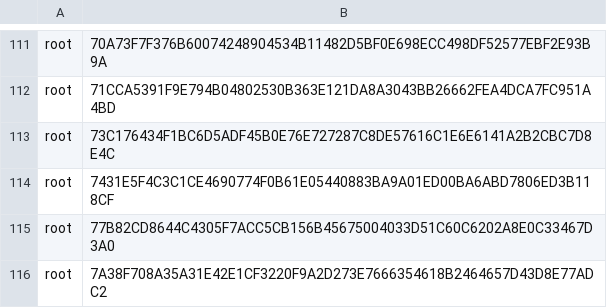
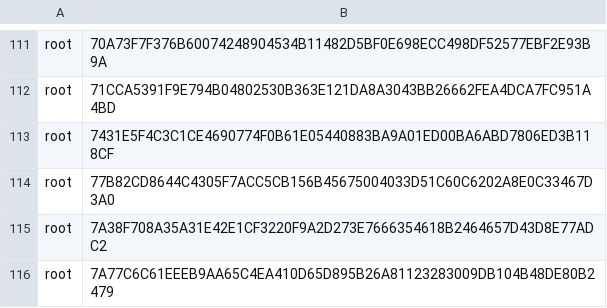
Before and after one commit to PaloAltoNetworks/pan-chainguard-content, a CSV file: latest-certs/root-fingerprints.csv, drawn as a sheet; only a part is shown, gaps mark what is left out; the shorter side is filled out with more unchanged rows; the diff names each change by its address in the sheet, - before the commit and + after, or states it on an @@ line.

```diff
--- a/latest-certs/root-fingerprints.csv
+++ b/latest-certs/root-fingerprints.csv
-row 113: root | 73C176434F1BC6D5ADF45B0E76E727287C8DE57616C1E6E6141A2B2CBC7D8E4C
```
Also changed, not shown: 8 other files.
